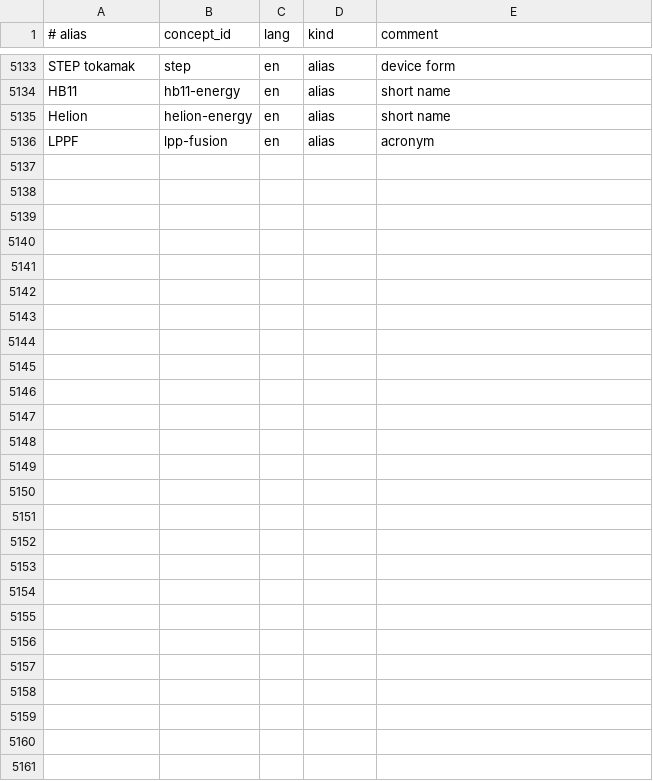
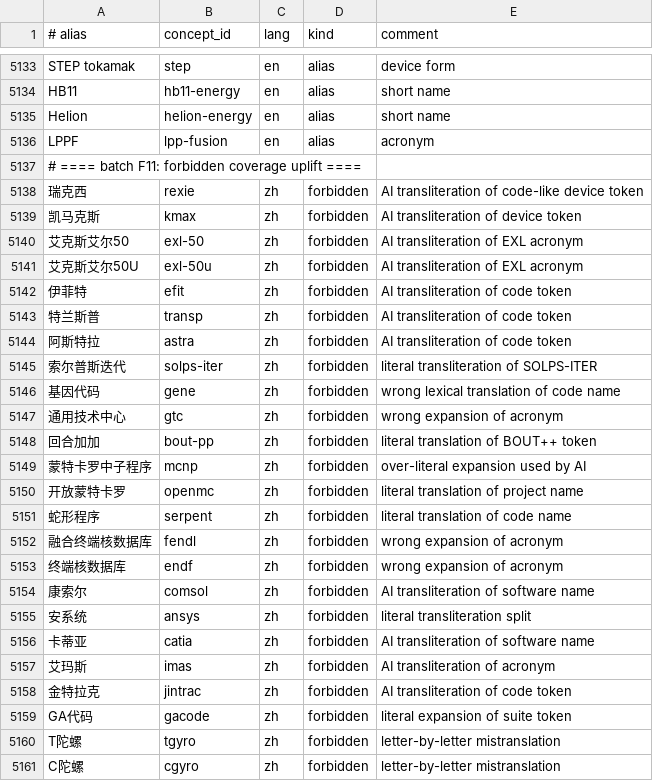
Before and after one commit to zxkjack123/fusion-terms, a TSV file: terms/registry/aliases.tsv, drawn as a sheet; only a part is shown, gaps mark what is left out; the diff names each change by its address in the sheet, - before the commit and + after, or states it on an @@ line.

Commit message:
[Plan: next-improvement-cycle] Task 4.2: Forbidden 覆盖率提升至 ≥95%
- Added batch F11 forbidden aliases for 24 previously uncovered concepts

- Raised forbidden/deprecated coverage to 879/925 (95.03%)

- All acceptance criteria passed

```diff
--- a/terms/registry/aliases.tsv
+++ b/terms/registry/aliases.tsv
+row 5137: # ==== batch F11: forbidden coverage uplift ====
+row 5138: 瑞克西 | rexie | zh | forbidden | AI transliteration of code-like device token
+row 5139: 凯马克斯 | kmax | zh | forbidden | AI transliteration of device token
+row 5140: 艾克斯艾尔50 | exl-50 | zh | forbidden | AI transliteration of EXL acronym
+row 5141: 艾克斯艾尔50U | exl-50u | zh | forbidden | AI transliteration of EXL acronym
+row 5142: 伊菲特 | efit | zh | forbidden | AI transliteration of code token
+row 5143: 特兰斯普 | transp | zh | forbidden | AI transliteration of code token
+row 5144: 阿斯特拉 | astra | zh | forbidden | AI transliteration of code token
+row 5145: 索尔普斯迭代 | solps-iter | zh | forbidden | literal transliteration of SOLPS-ITER
+row 5146: 基因代码 | gene | zh | forbidden | wrong lexical translation of code name
+row 5147: 通用技术中心 | gtc | zh | forbidden | wrong expansion of acronym
+row 5148: 回合加加 | bout-pp | zh | forbidden | literal translation of BOUT++ token
+row 5149: 蒙特卡罗中子程序 | mcnp | zh | forbidden | over-literal expansion used by AI
+row 5150: 开放蒙特卡罗 | openmc | zh | forbidden | literal translation of project name
+row 5151: 蛇形程序 | serpent | zh | forbidden | literal translation of code name
+row 5152: 融合终端核数据库 | fendl | zh | forbidden | wrong expansion of acronym
+row 5153: 终端核数据库 | endf | zh | forbidden | wrong expansion of acronym
+row 5154: 康索尔 | comsol | zh | forbidden | AI transliteration of software name
+row 5155: 安系统 | ansys | zh | forbidden | literal transliteration split
+row 5156: 卡蒂亚 | catia | zh | forbidden | AI transliteration of software name
+row 5157: 艾玛斯 | imas | zh | forbidden | AI transliteration of acronym
+row 5158: 金特拉克 | jintrac | zh | forbidden | AI transliteration of code token
+row 5159: GA代码 | gacode | zh | forbidden | literal expansion of suite token
+row 5160: T陀螺 | tgyro | zh | forbidden | letter-by-letter mistranslation
+row 5161: C陀螺 | cgyro | zh | forbidden | letter-by-letter mistranslation
```
Also changed, not shown: 1 other file.
